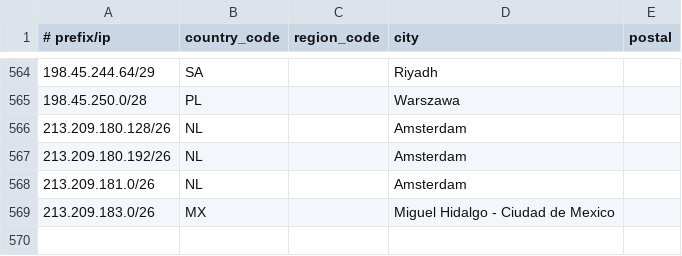
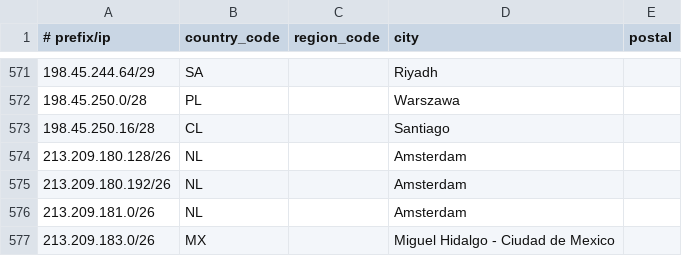
Before and after one commit to Viasat/geofeed, a CSV file: geofeed.csv, drawn as a sheet; only a part is shown, gaps mark what is left out; the diff covers the shown part only; the diff names each change by its address in the sheet, - before the commit and + after, or states it on an @@ line.

```diff
--- a/geofeed.csv
+++ b/geofeed.csv
+row 573: 198.45.250.16/28 | CL |  | Santiago
```
Also changed, not shown: 7 added rows elsewhere in this file.
